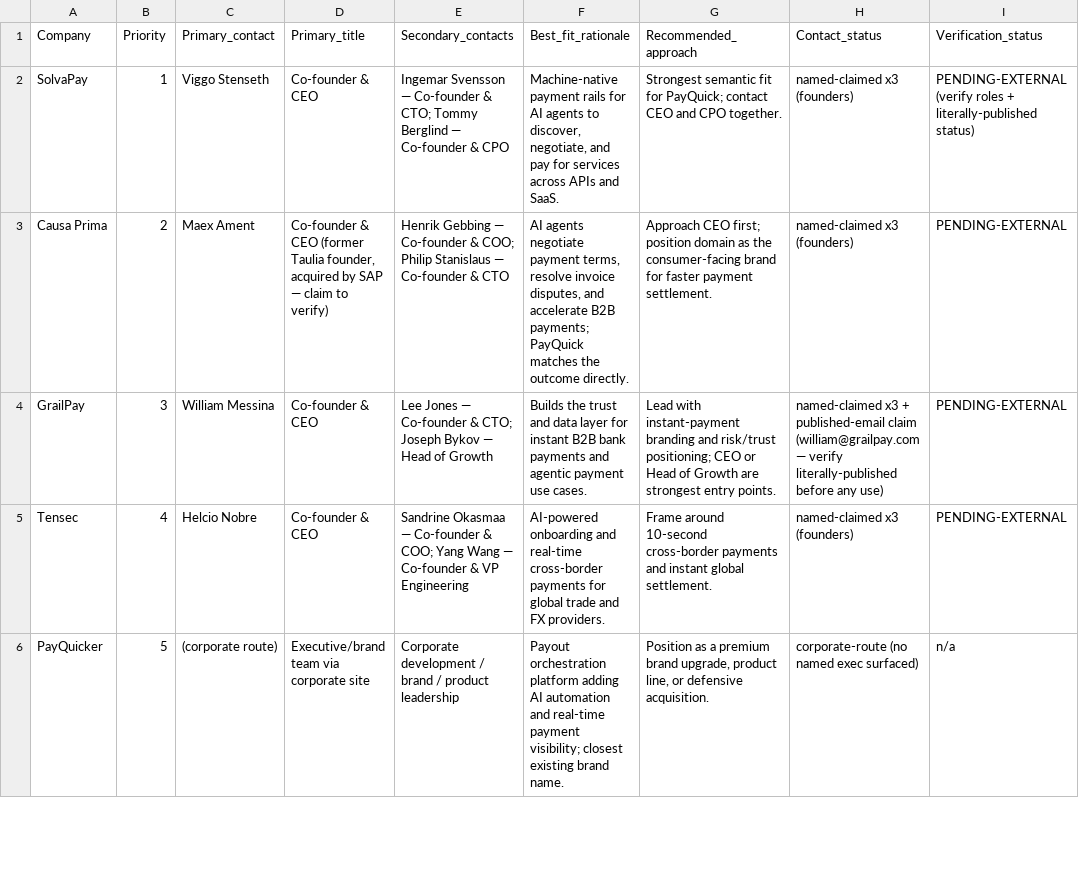
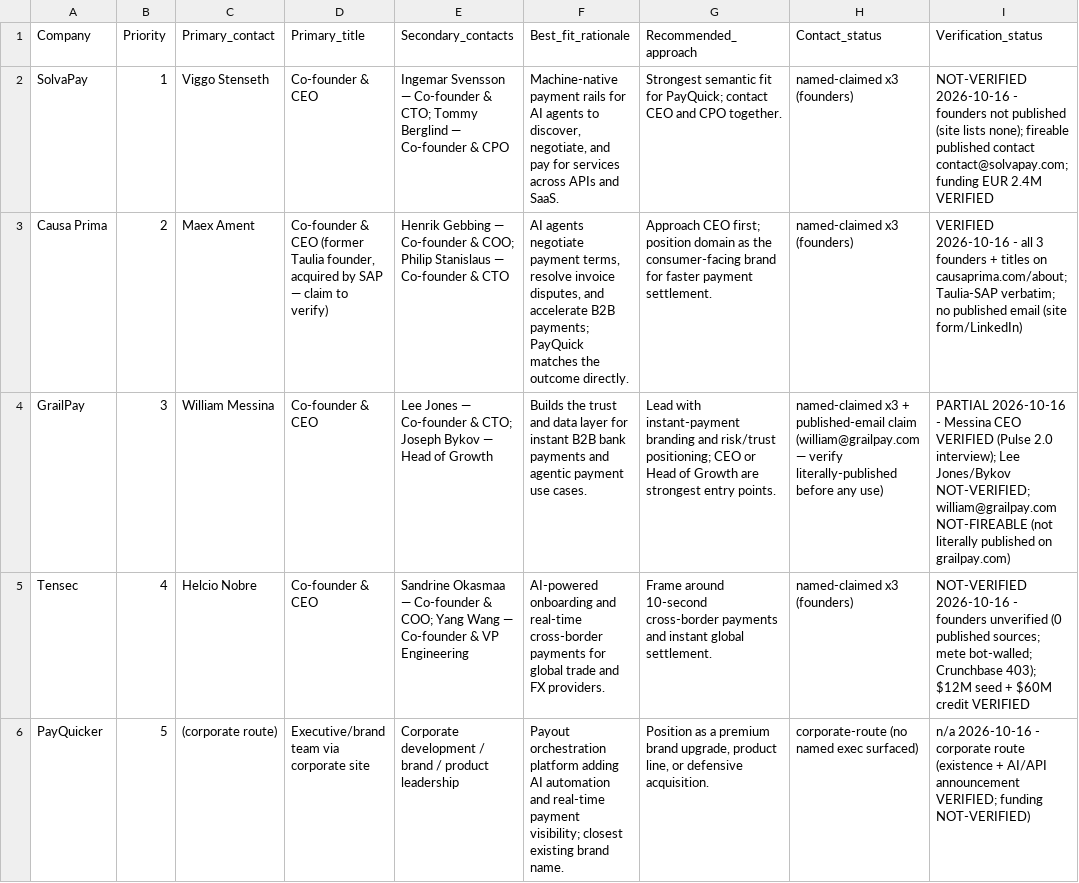
Before and after one commit to cerebraino/TurnKeySold, a CSV file: DOMAINS/payquick.ai/01-research/payquick_ai_contact_map.csv, drawn as a sheet; only a part is shown; the diff covers the shown part only.

```diff
--- a/DOMAINS/payquick.ai/01-research/payquick_ai_contact_map.csv
+++ b/DOMAINS/payquick.ai/01-research/payquick_ai_contact_map.csv
@@ -1,6 +1,6 @@
 Company,Priority,Primary_contact,Primary_title,Secondary_contacts,Best_fit_rationale,Recommended_approach,Contact_status,Verification_status
-"SolvaPay","1","Viggo Stenseth","Co-founder & CEO","Ingemar Svensson — Co-founder & CTO; Tommy Berglind — Co-founder & CPO","Machine-native payment rails for AI agents to discover, negotiate, and pay for services across APIs and SaaS.","Strongest semantic fit for PayQuick; contact CEO and CPO together.","named-claimed x3 (founders)","PENDING-EXTERNAL (verify roles + literally-published status)"
-"Causa Prima","2","Maex Ament","Co-founder & CEO (former Taulia founder, acquired by SAP — claim to verify)","Henrik Gebbing — Co-founder & COO; Philip Stanislaus — Co-founder & CTO","AI agents negotiate payment terms, resolve invoice disputes, and accelerate B2B payments; PayQuick matches the outcome directly.","Approach CEO first; position domain as the consumer-facing brand for faster payment settlement.","named-claimed x3 (founders)","PENDING-EXTERNAL"
-"GrailPay","3","William Messina","Co-founder & CEO","Lee Jones — Co-founder & CTO; Joseph Bykov — Head of Growth","Builds the trust and data layer for instant B2B bank payments and agentic payment use cases.","Lead with instant-payment branding and risk/trust positioning; CEO or Head of Growth are strongest entry points.","named-claimed x3 + published-email claim (william@grailpay.com — verify literally-published before any use)","PENDING-EXTERNAL"
-"Tensec","4","Helcio Nobre","Co-founder & CEO","Sandrine Okasmaa — Co-founder & COO; Yang Wang — Co-founder & VP Engineering","AI-powered onboarding and real-time cross-border payments for global trade and FX providers.","Frame around 10-second cross-border payments and instant global settlement.","named-claimed x3 (founders)","PENDING-EXTERNAL"
-"PayQuicker","5","(corporate route)","Executive/brand team via corporate site","Corporate development / brand / product leadership","Payout orchestration platform adding AI automation and real-time payment visibility; closest existing brand name.","Position as a premium brand upgrade, product line, or defensive acquisition.","corporate-route (no named exec surfaced)","n/a"
+SolvaPay,1,Viggo Stenseth,Co-founder & CEO,Ingemar Svensson — Co-founder & CTO; Tommy Berglind — Co-founder & CPO,"Machine-native payment rails for AI agents to discover, negotiate, and pay for services across APIs and SaaS.",Strongest semantic fit for PayQuick; contact CEO and CPO together.,named-claimed x3 (founders),NOT-VERIFIED 2026-10-16 - founders not published (site lists none); fireable published contact contact@solvapay.com; funding EUR 2.4M VERIFIED
+Causa Prima,2,Maex Ament,"Co-founder & CEO (former Taulia founder, acquired by SAP — claim to verify)",Henrik Gebbing — Co-founder & COO; Philip Stanislaus — Co-founder & CTO,"AI agents negotiate payment terms, resolve invoice disputes, and accelerate B2B payments; PayQuick matches the outcome directly.",Approach CEO first; position domain as the consumer-facing brand for faster payment settlement.,named-claimed x3 (founders),VERIFIED 2026-10-16 - all 3 founders + titles on causaprima.com/about; Taulia-SAP verbatim; no published email (site form/LinkedIn)
+GrailPay,3,William Messina,Co-founder & CEO,Lee Jones — Co-founder & CTO; Joseph Bykov — Head of Growth,Builds the trust and data layer for instant B2B bank payments and agentic payment use cases.,Lead with instant-payment branding and risk/trust positioning; CEO or Head of Growth are strongest entry points.,named-claimed x3 + published-email claim (william@grailpay.com — verify literally-published before any use),PARTIAL 2026-10-16 - Messina CEO VERIFIED (Pulse 2.0 interview); Lee Jones/Bykov NOT-VERIFIED; william@grailpay.com NOT-FIREABLE (not literally published on grailpay.com)
+Tensec,4,Helcio Nobre,Co-founder & CEO,Sandrine Okasmaa — Co-founder & COO; Yang Wang — Co-founder & VP Engineering,AI-powered onboarding and real-time cross-border payments for global trade and FX providers.,Frame around 10-second cross-border payments and instant global settlement.,named-claimed x3 (founders),NOT-VERIFIED 2026-10-16 - founders unverified (0 published sources; mete bot-walled; Crunchbase 403); $12M seed + $60M credit VERIFIED
+PayQuicker,5,(corporate route),Executive/brand team via corporate site,Corporate development / brand / product leadership,Payout orchestration platform adding AI automation and real-time payment visibility; closest existing brand name.,"Position as a premium brand upgrade, product line, or defensive acquisition.",corporate-route (no named exec surfaced),n/a 2026-10-16 - corporate route (existence + AI/API announcement VERIFIED; funding NOT-VERIFIED)
```
Also changed, not shown: 5 edited cells elsewhere in this file, DOMAINS/payquick.ai/01-research/payquick_ai_acquisition_targets.csv, payquick_ai_acquisition_targets.csv, 5 other files.
